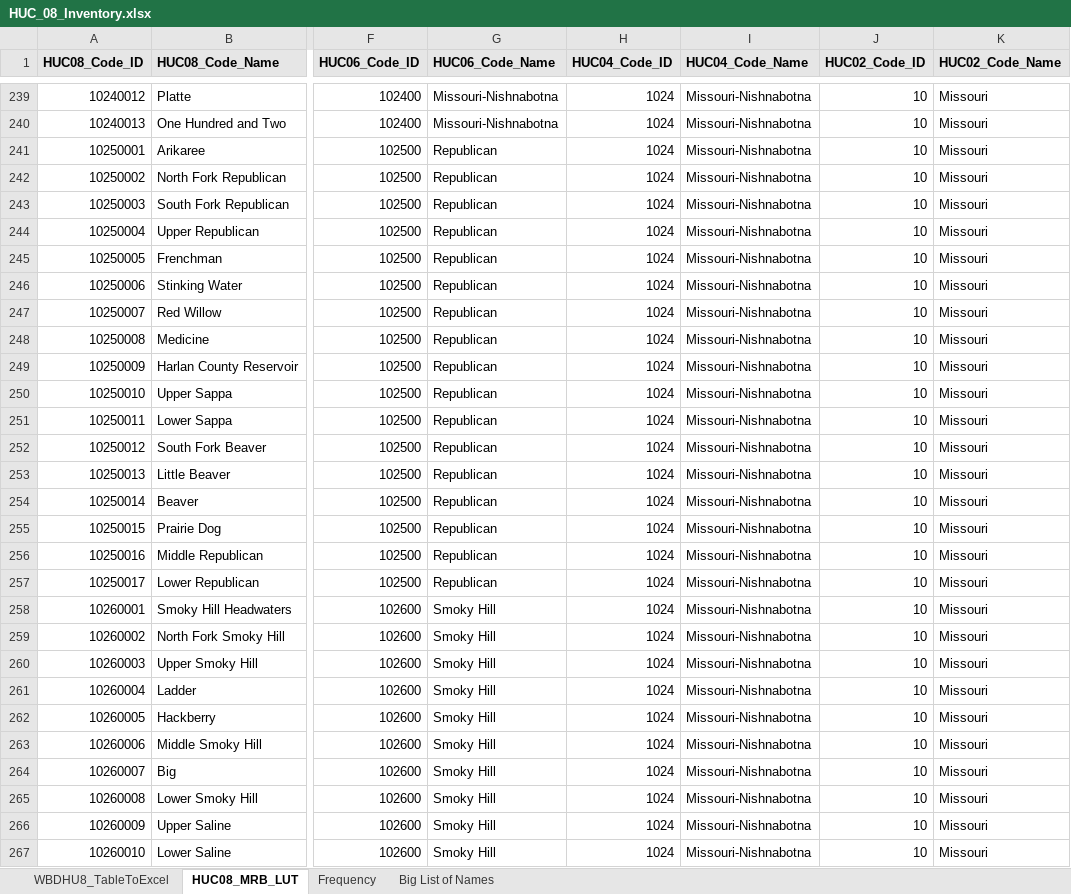
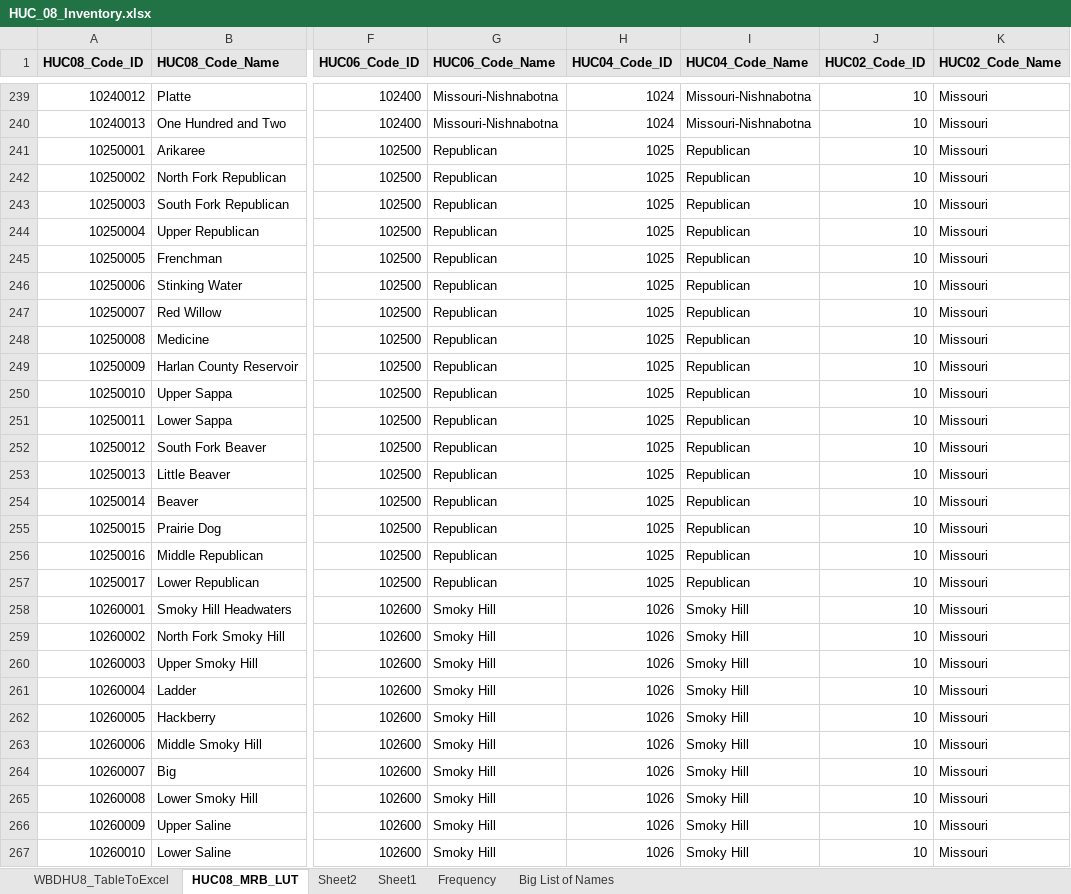
Before and after one commit to wjcapehart/LOCA_Percentile_Processing, an Excel workbook: HUC_08_Inventory.xlsx, sheet HUC08_MRB_LUT, drawn as a sheet; only a part is shown, gaps mark what is left out; values as stored, in another font and other column widths than the file's, no borders; the diff covers the shown part only; the diff names each change by its address in the sheet, - before the commit and + after, or states it on an @@ line.

```diff
--- a/HUC_08_Inventory.xlsx (sheet HUC08_MRB_LUT)
+++ b/HUC_08_Inventory.xlsx (sheet HUC08_MRB_LUT)
+sheet tab: Sheet2
+sheet tab: Sheet1
-H241:H257 (HUC04_Code_ID): 1024
+H241:H257 (HUC04_Code_ID): 1025
-I241:I257 (HUC04_Code_Name): Missouri-Nishnabotna
+I241:I257 (HUC04_Code_Name): Republican
-H258:H267 (HUC04_Code_ID): 1024
+H258:H267 (HUC04_Code_ID): 1026
-I258:I267 (HUC04_Code_Name): Missouri-Nishnabotna
+I258:I267 (HUC04_Code_Name): Smoky Hill
```
Also changed, not shown: 402 edited cells elsewhere in this sheet, sheet Frequency, formulas that keep their value, charts or pictures, 2 other files.
